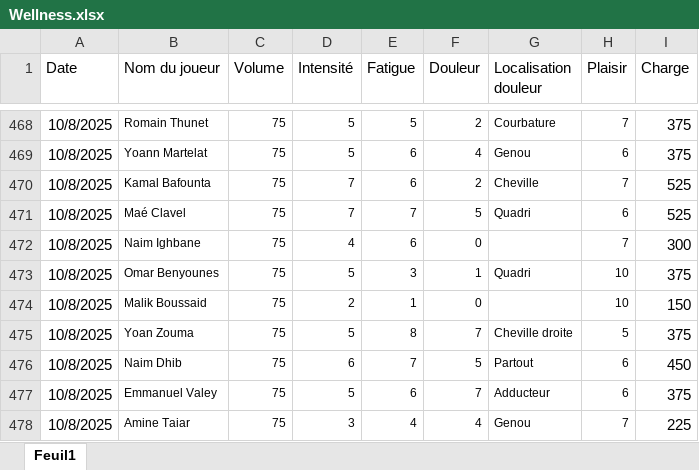
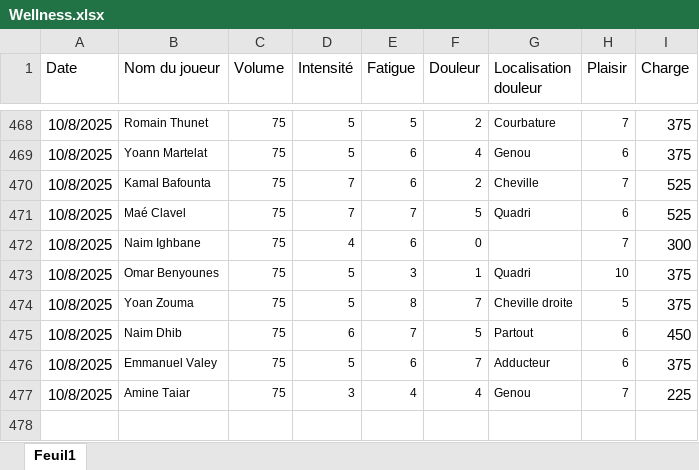
Before and after one commit to Chris15100/lld-app, an Excel workbook: data/Wellness.xlsx, sheet Feuil1, drawn as a sheet; only a part is shown, gaps mark what is left out; values as stored, in another font and other column widths than the file's, no borders; conditional formats not drawn; the diff names each change by its address in the sheet, - before the commit and + after, or states it on an @@ line.

```diff
--- a/data/Wellness.xlsx (sheet Feuil1)
+++ b/data/Wellness.xlsx (sheet Feuil1)
-row 474: 10/8/2025 | Malik Boussaid | 75 | 2 | 1 | 0 |  | 10 | 150
```
Also changed, not shown: 1 other file.
